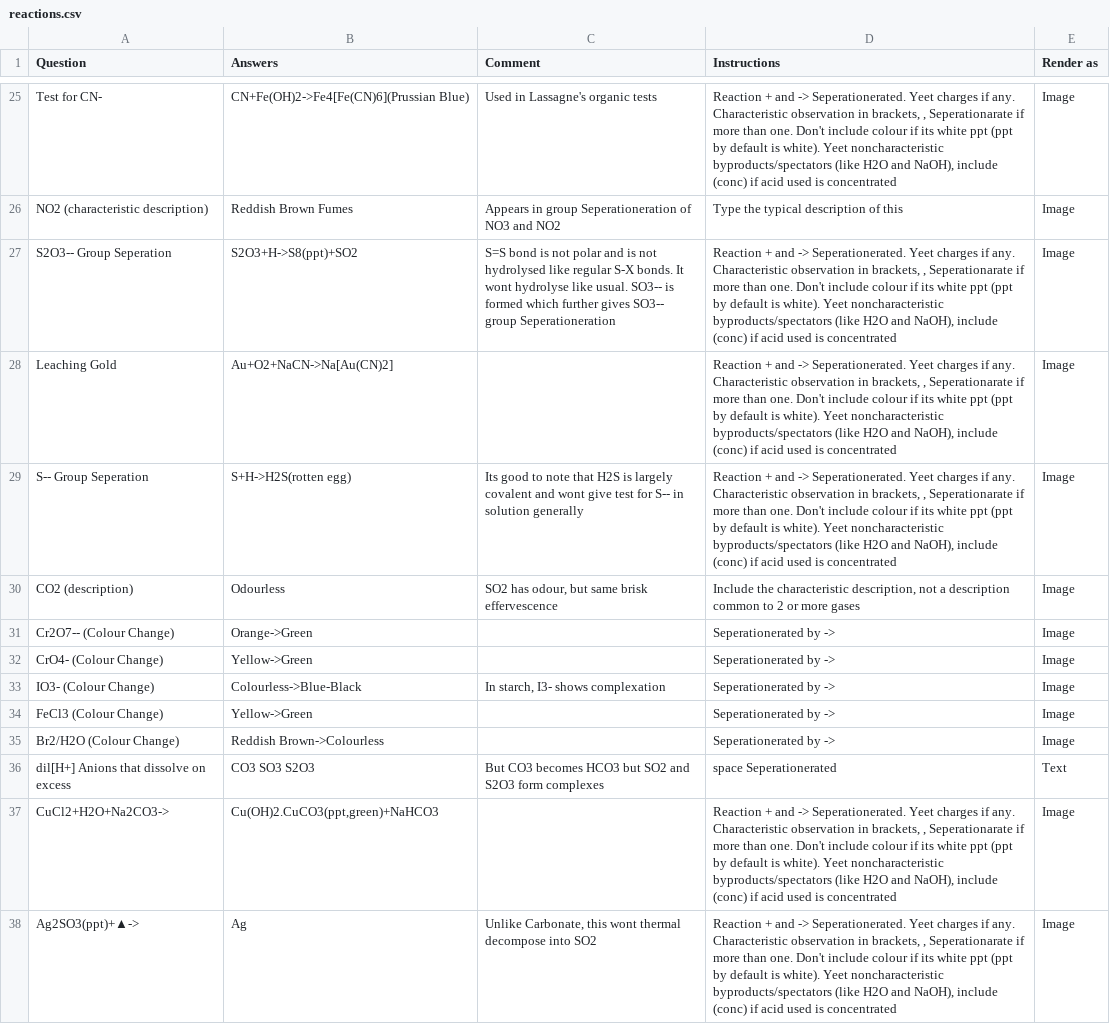
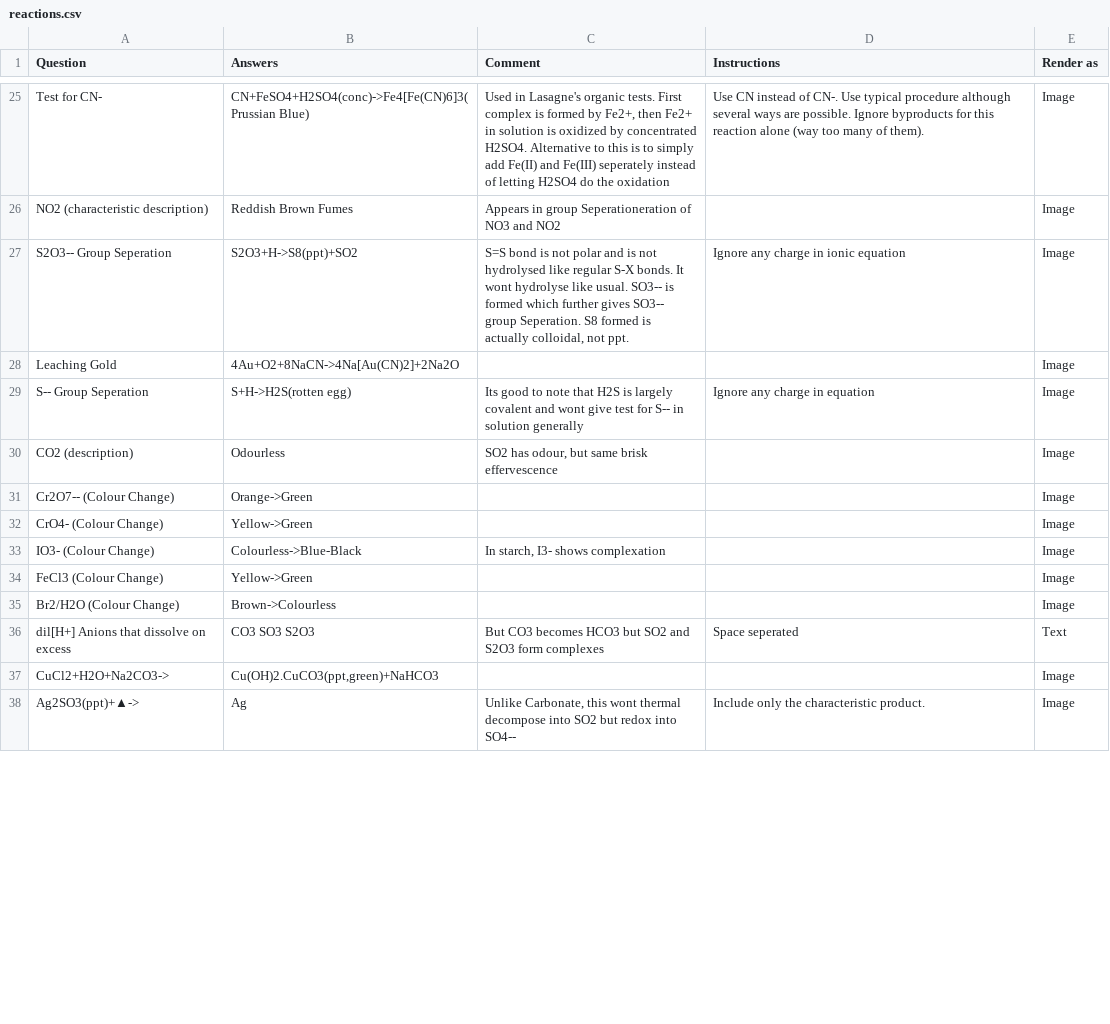
Before and after one commit to RishiNandha/Kossel, a CSV file: reactions.csv, drawn as a sheet; only a part is shown, gaps mark what is left out; the diff covers the shown part only; the diff names each change by its address in the sheet, - before the commit and + after, or states it on an @@ line.

Commit message:
Added instructions - v1.13

```diff
--- a/reactions.csv
+++ b/reactions.csv
-B25 (Answers): CN+Fe(OH)2->Fe4[Fe(CN)6](Prussian Blue)
+B25 (Answers): CN+FeSO4+H2SO4(conc)->Fe4[Fe(CN)6]3(Prussian Blue)
-C25 (Comment): Used in Lassagne's organic tests
+C25 (Comment): Used in Lasagne's organic tests. First complex is formed by Fe2+, then Fe2+ in solution is oxidized by concentrated H2SO4. Alternative to this is to simply add Fe(II) and Fe(III) seperately instead of letting H2SO4 do the oxidation
-D25 (Instructions): Reaction + and -> Seperationerated. Yeet charges if any. Characteristic observation in brackets, , Seperationarate if more than one. Don't include colour if its white ppt (ppt by default is white). Yeet noncharacteristic byproducts/spectators (like H2O and NaOH), include (conc) if acid used is concentrated
+D25 (Instructions): Use CN instead of CN-. Use typical procedure although several ways are possible. Ignore byproducts for this reaction alone (way too many of them).
-D26 (Instructions): Type the typical description of this
+D26 (Instructions): (empty)
-C27 (Comment): …SO3-- group Seperationeration
+C27 (Comment): …SO3-- group Seperation. S8 formed is actually colloidal, not ppt.
-D27 (Instructions): Reaction + and -> Seperationerated. Yeet charges if any. Characteristic observation in brackets, , Seperationarate if more than one. Don't include colour if its white ppt (ppt by default is white). Yeet noncharacteristic byproducts/spectators (like H2O and NaOH), include (conc) if acid used is concentrated
+D27 (Instructions): Ignore any charge in ionic equation
-B28 (Answers): Au+O2+NaCN->Na[Au(CN)2]
+B28 (Answers): 4Au+O2+8NaCN->4Na[Au(CN)2]+2Na2O
-D28 (Instructions): Reaction + and -> Seperationerated. Yeet charges if any. Characteristic observation in brackets, , Seperationarate if more than one. Don't include colour if its white ppt (ppt by default is white). Yeet noncharacteristic byproducts/spectators (like H2O and NaOH), include (conc) if acid used is concentrated
+D28 (Instructions): (empty)
-D29 (Instructions): Reaction + and -> Seperationerated. Yeet charges if any. Characteristic observation in brackets, , Seperationarate if more than one. Don't include colour if its white ppt (ppt by default is white). Yeet noncharacteristic byproducts/spectators (like H2O and NaOH), include (conc) if acid used is concentrated
+D29 (Instructions): Ignore any charge in equation
-D30 (Instructions): Include the characteristic description, not a description common to 2 or more gases
+D30 (Instructions): (empty)
-D31:D35 (Instructions): Seperationerated by ->
+D31:D35 (Instructions): (empty)
-B35 (Answers): Reddish Brown->Colourless
+B35 (Answers): Brown->Colourless
-D36 (Instructions): space Seperationerated
+D36 (Instructions): Space seperated
-D37 (Instructions): Reaction + and -> Seperationerated. Yeet charges if any. Characteristic observation in brackets, , Seperationarate if more than one. Don't include colour if its white ppt (ppt by default is white). Yeet noncharacteristic byproducts/spectators (like H2O and NaOH), include (conc) if acid used is concentrated
+D37 (Instructions): (empty)
-C38 (Comment): …into SO2
+C38 (Comment): …into SO2 but redox into SO4--
-D38 (Instructions): Reaction + and -> Seperationerated. Yeet charges if any. Characteristic observation in brackets, , Seperationarate if more than one. Don't include colour if its white ppt (ppt by default is white). Yeet noncharacteristic byproducts/spectators (like H2O and NaOH), include (conc) if acid used is concentrated
+D38 (Instructions): Include only the characteristic product.
```
Also changed, not shown: 2 added rows, 2 removed rows and 57 edited cells elsewhere in this file, 2 other files.
